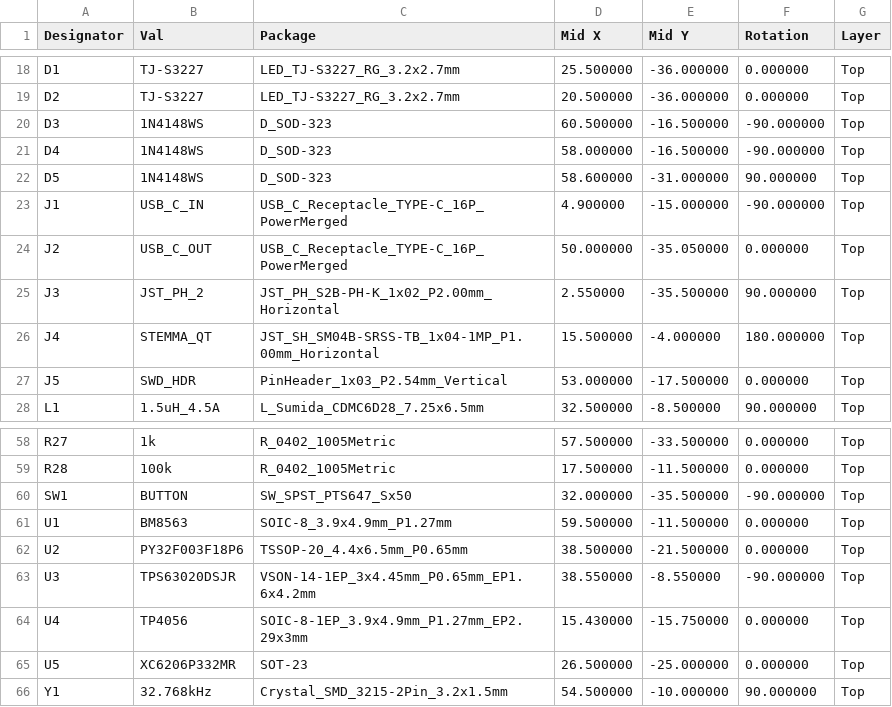
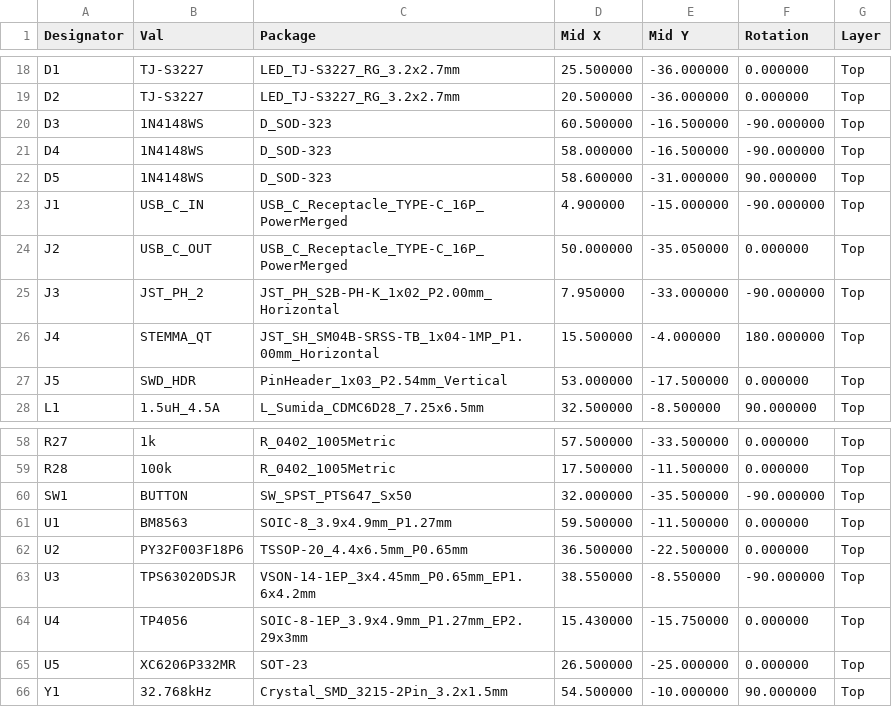
Before and after one commit to zdeager/powermod, a CSV file: hardware/powermod_cpl.csv, drawn as a sheet; only a part is shown, gaps mark what is left out.

```diff
--- a/hardware/powermod_cpl.csv
+++ b/hardware/powermod_cpl.csv
@@ -24,3 +24,3 @@ J1,USB_C_IN,USB_C_Receptacle_TYPE-C_16P_PowerMerged,4.900000,-15.000000,-90.0000
 J2,USB_C_OUT,USB_C_Receptacle_TYPE-C_16P_PowerMerged,50.000000,-35.050000,0.000000,Top
-J3,JST_PH_2,JST_PH_S2B-PH-K_1x02_P2.00mm_Horizontal,2.550000,-35.500000,90.000000,Top
+J3,JST_PH_2,JST_PH_S2B-PH-K_1x02_P2.00mm_Horizontal,7.950000,-33.000000,-90.000000,Top
 J4,STEMMA_QT,JST_SH_SM04B-SRSS-TB_1x04-1MP_P1.00mm_Horizontal,15.500000,-4.000000,180.000000,Top
@@ -61,3 +61,3 @@ SW1,BUTTON,SW_SPST_PTS647_Sx50,32.000000,-35.500000,-90.000000,Top
 U1,BM8563,SOIC-8_3.9x4.9mm_P1.27mm,59.500000,-11.500000,0.000000,Top
-U2,PY32F003F18P6,TSSOP-20_4.4x6.5mm_P0.65mm,38.500000,-21.500000,0.000000,Top
+U2,PY32F003F18P6,TSSOP-20_4.4x6.5mm_P0.65mm,36.500000,-22.500000,0.000000,Top
 U3,TPS63020DSJR,VSON-14-1EP_3x4.45mm_P0.65mm_EP1.6x4.2mm,38.550000,-8.550000,-90.000000,Top
```
Also changed, not shown: 1 other file.
